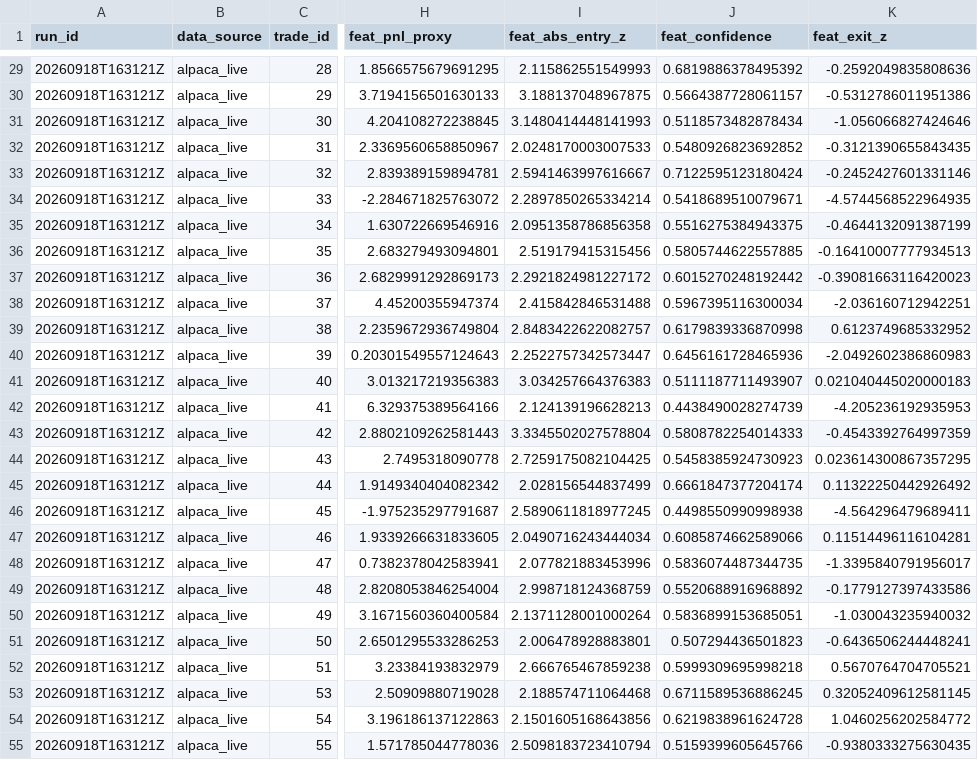
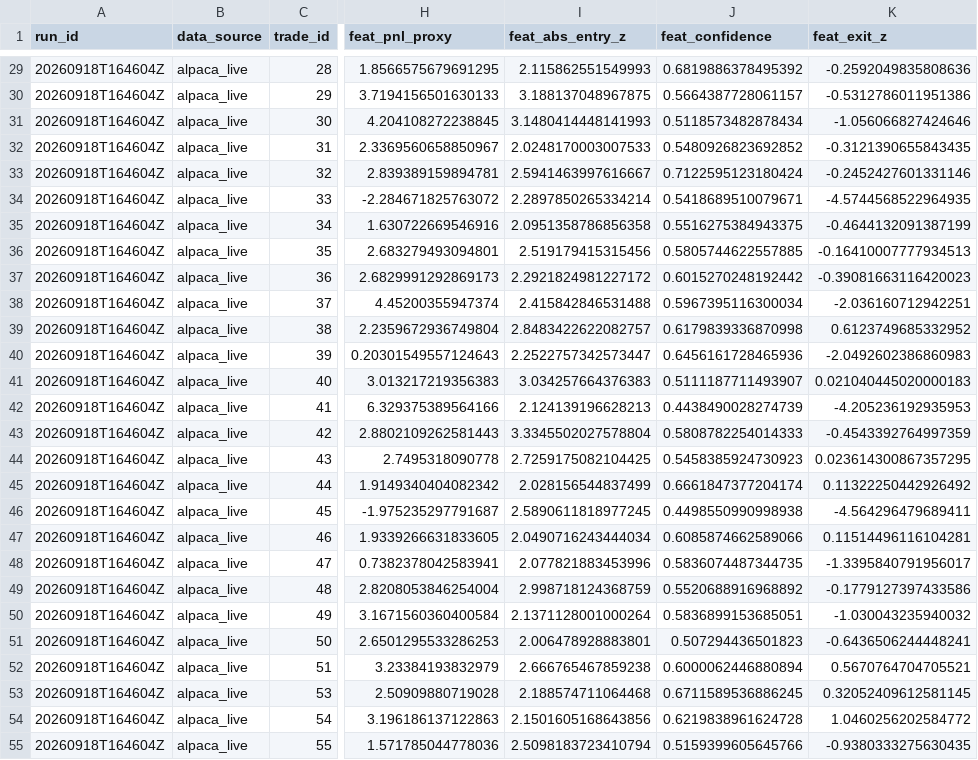
Before and after one commit to ujjwalmallem/SmartTrade_AdaptiveKalman, a CSV file: results/exit_training_dataset.csv, drawn as a sheet; only a part is shown, gaps mark what is left out; the diff covers the shown part only; the diff names each change by its address in the sheet, - before the commit and + after, or states it on an @@ line.

```diff
--- a/results/exit_training_dataset.csv
+++ b/results/exit_training_dataset.csv
-A29:A55 (run_id): 20260918T163121Z
+A29:A55 (run_id): 20260918T164604Z
-J52 (feat_confidence): 0.5999309695998218
+J52 (feat_confidence): 0.6000062446880894
```
Also changed, not shown: 37 edited cells elsewhere in this file.
